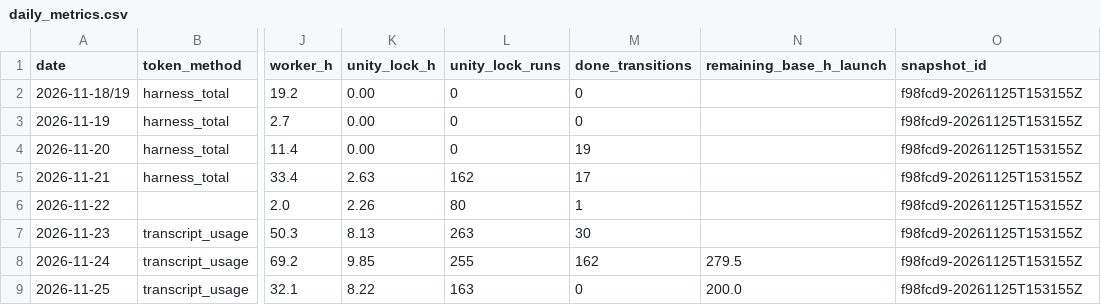
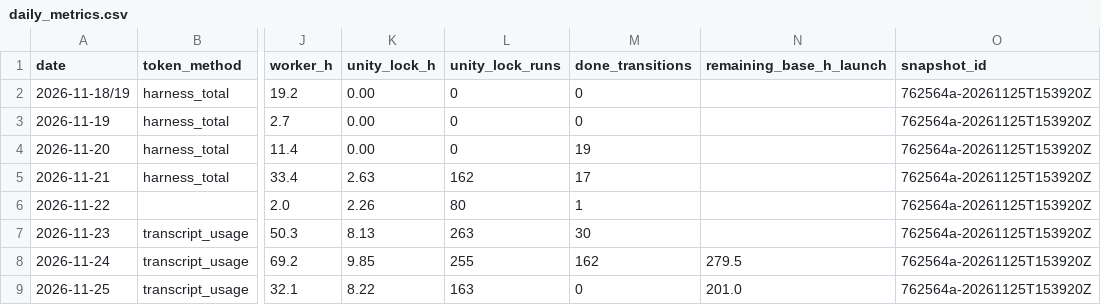
Before and after one commit to ksatriadipo/idle-space-courier-dashboard, a CSV file: data/daily_metrics.csv, drawn as a sheet; only a part is shown, gaps mark what is left out; the diff names each change by its address in the sheet, - before the commit and + after, or states it on an @@ line.

```diff
--- a/data/daily_metrics.csv
+++ b/data/daily_metrics.csv
-O2:O9 (snapshot_id): f98fcd9-20261125T153155Z
+O2:O9 (snapshot_id): 762564a-20261125T153920Z
-N9 (remaining_base_h_launch): 200.0
+N9 (remaining_base_h_launch): 201.0
```
Also changed, not shown: data/decisions.csv, data/git_sync.csv, 7 other files.
